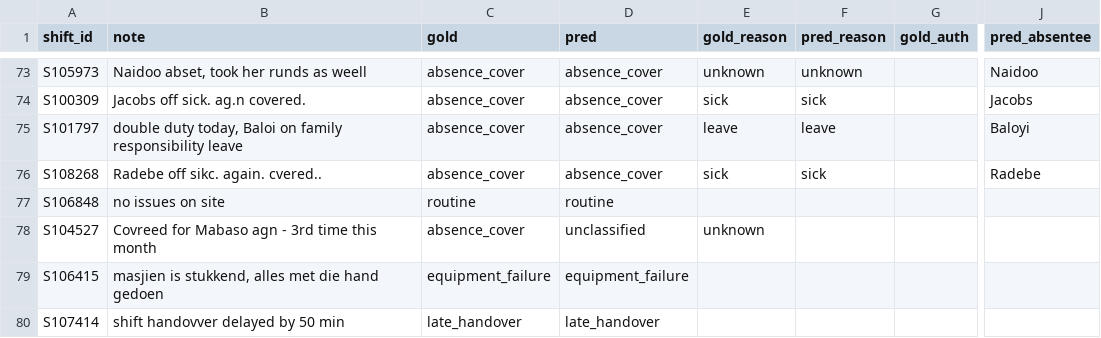
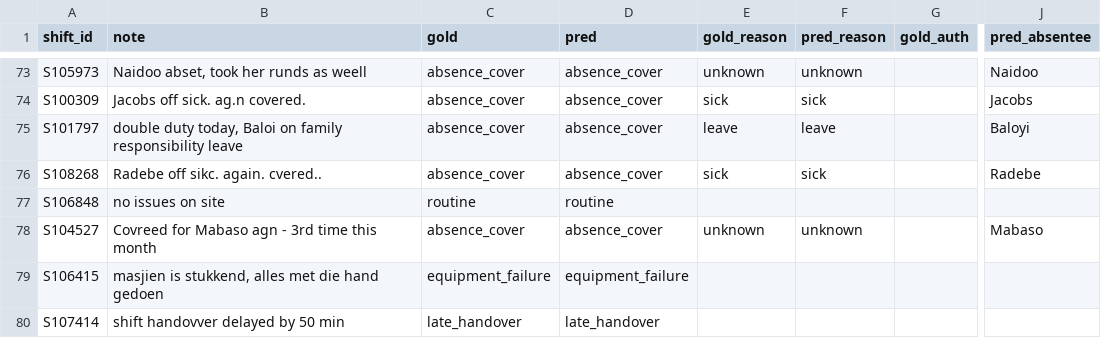
Before and after one commit to 25254367/jem-overtime-ops, a CSV file: check/classify_check_rows.csv, drawn as a sheet; only a part is shown, gaps mark what is left out; the diff names each change by its address in the sheet, - before the commit and + after, or states it on an @@ line.

```diff
--- a/check/classify_check_rows.csv
+++ b/check/classify_check_rows.csv
-D78 (pred): unclassified
+D78 (pred): absence_cover
-F78 (pred_reason): (empty)
+F78 (pred_reason): unknown
-J78 (pred_absentee): (empty)
+J78 (pred_absentee): Mabaso
```
Also changed, not shown: 26 other files.
